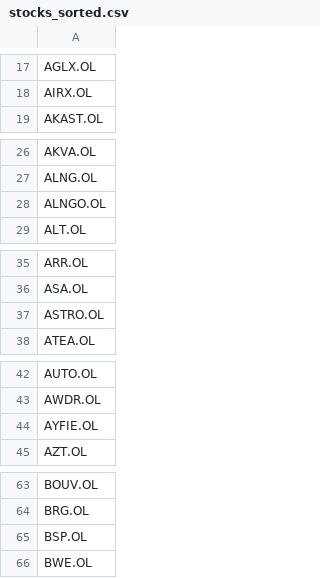
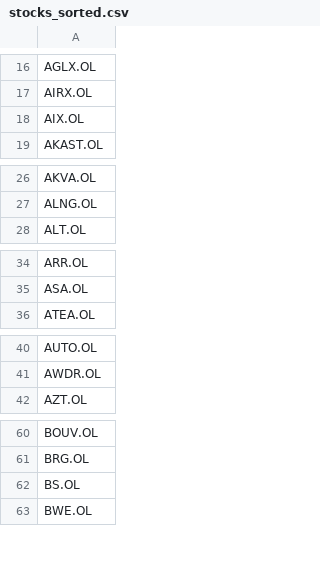
Before and after one commit to rhofset/osl_ticker, a CSV file: stocks_sorted.csv, drawn as a sheet; only a part is shown, gaps mark what is left out; removed rows and columns are numbered as before the commit, all else as after; the diff covers the shown part only; the diff names each change by its address in the sheet, - before the commit and + after, or states it on an @@ line.

```diff
--- a/stocks_sorted.csv
+++ b/stocks_sorted.csv
+row 18: AIX.OL
-row 28: ALNGO.OL
-row 37: ASTRO.OL
-row 44: AYFIE.OL
-A62: BSP.OL
+A62: BS.OL
```
Also changed, not shown: 7 added rows, 7 removed rows and 2 edited cells elsewhere in this file, 1 other file.
